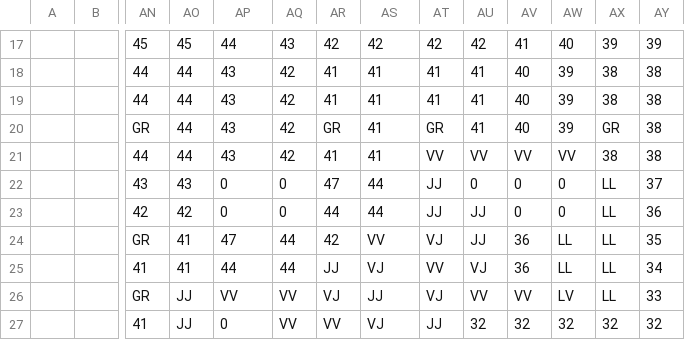
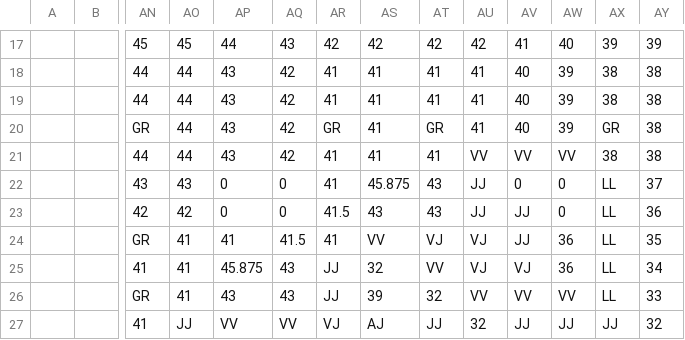
Before and after one commit to dctucker/nimarble, a TSV file: assets/levels/1mask.tsv, drawn as a sheet; only a part is shown, gaps mark what is left out; the diff covers the shown part only; the diff names each change by its address in the sheet, - before the commit and + after, or states it on an @@ line.

```diff
--- a/assets/levels/1mask.tsv
+++ b/assets/levels/1mask.tsv
-AT21: VV
+AT21: 41
-AR22: 47
+AR22: 41
-AS22: 44
+AS22: 45.875
-AT22:AT23: JJ
+AT22:AT23: 43
-AU22: 0
+AU22: JJ
-AR23: 44
+AR23: 41.5
-AS23: 44
+AS23: 43
-AV23: 0
+AV23: JJ
-AP24: 47
+AP24: 41
-AQ24: 44
+AQ24: 41.5
-AR24: 42
+AR24: 41
-AU24: JJ
+AU24: VJ
-AV24: 36
+AV24: JJ
-AW24:AW25: LL
+AW24:AW25: 36
-AP25: 44
+AP25: 45.875
-AQ25: 44
+AQ25: 43
-AS25: VJ
+AS25: 32
-AV25: 36
+AV25: VJ
-AO26: JJ
+AO26: 41
-AP26: VV
+AP26: 43
-AQ26: VV
+AQ26: 43
-AR26: VJ
+AR26: JJ
-AS26: JJ
+AS26: 39
-AT26: VJ
+AT26: 32
-AW26: LV
+AW26: VV
-AP27: 0
+AP27: VV
-AR27: VV
+AR27: VJ
-AS27: VJ
+AS27: AJ
-AV27: 32
+AV27: JJ
-AW27: 32
+AW27: JJ
-AX27: 32
+AX27: JJ
```
Also changed, not shown: 9 edited cells elsewhere in this file, assets/levels/1.tsv, assets/levels/2.tsv, 5 other files.
